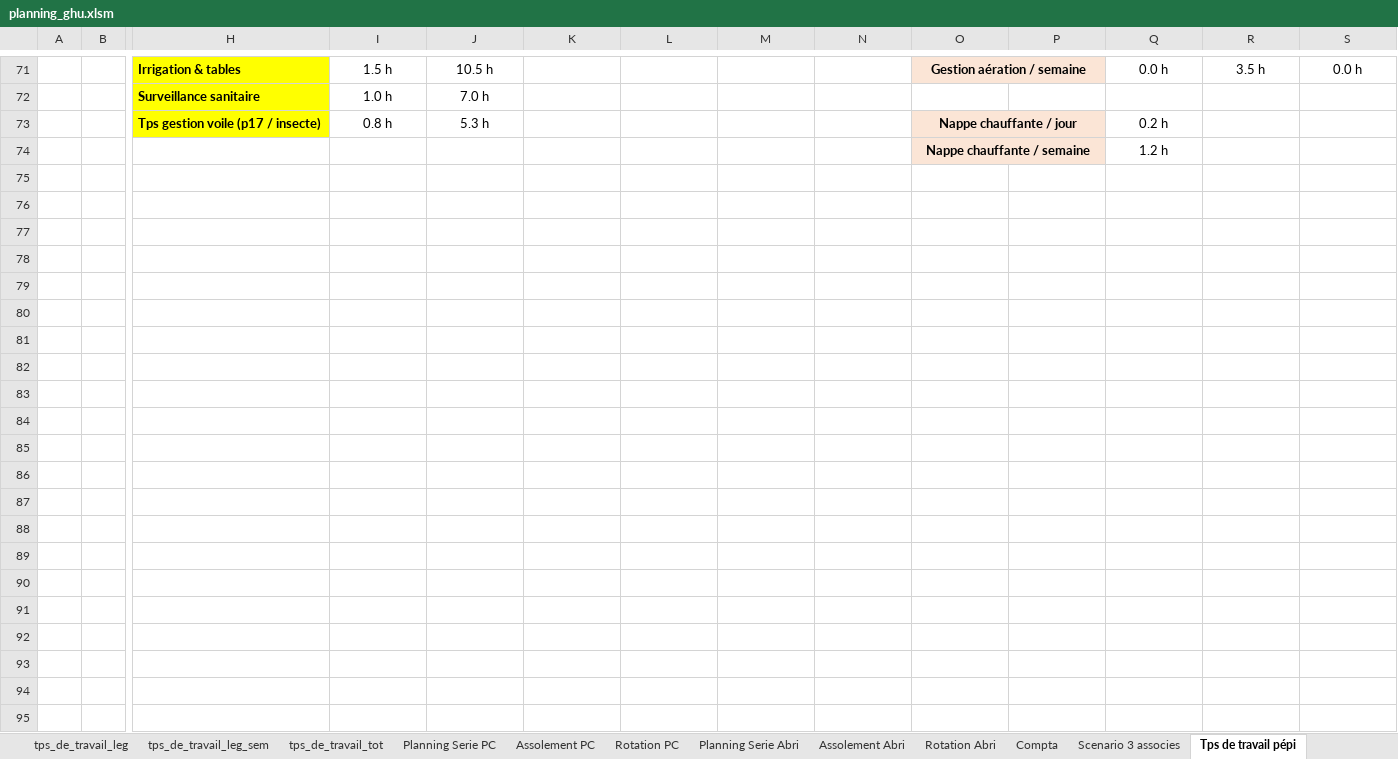
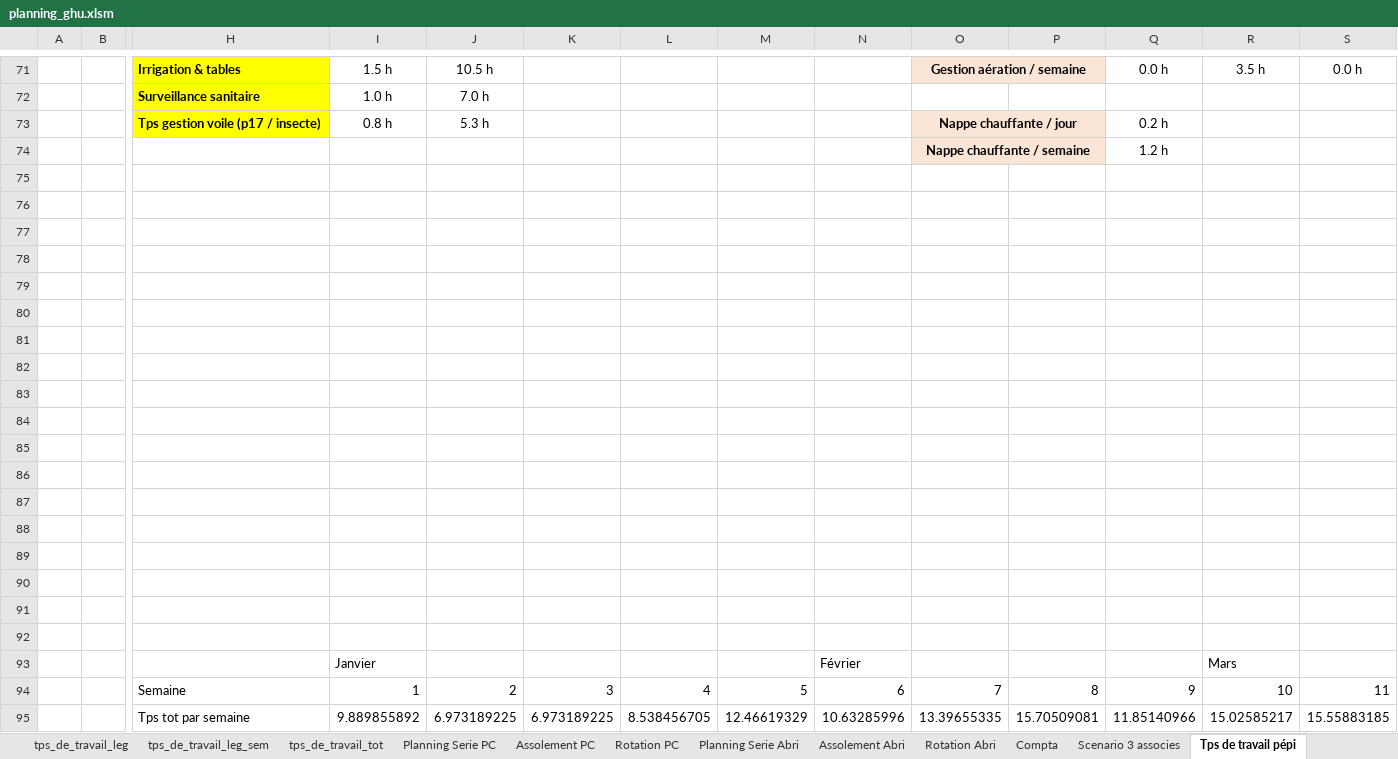
Before and after one commit to Guih44Yahoo/bprea2, an Excel workbook: planning_ghu.xlsm, sheet Tps de travail pépi, drawn as a sheet; only a part is shown, gaps mark what is left out; values as stored, in another font and other column widths than the file's, no borders; charts and pictures and conditional formats not drawn; 1 other sheet too large or unreadable and not compared; rows hold the shown columns only; the diff names each change by its address in the sheet, - before the commit and + after, or states it on an @@ line.

```diff
--- a/planning_ghu.xlsm (sheet Tps de travail pépi)
+++ b/planning_ghu.xlsm (sheet Tps de travail pépi)
+row 75: (empty)
+row 76: (empty)
+row 77: (empty)
+row 78: (empty)
+row 79: (empty)
+row 80: (empty)
+row 81: (empty)
+row 82: (empty)
+row 83: (empty)
+row 84: (empty)
+row 85: (empty)
+row 86: (empty)
+row 87: (empty)
+row 88: (empty)
+row 89: (empty)
+row 90: (empty)
+row 91: (empty)
+row 92: (empty)
+row 93:  |  |  | Janvier |  |  |  |  | Février |  |  |  | Mars
+row 94:  |  | Semaine | 1 | 2 | 3 | 4 | 5 | 6 | 7 | 8 | 9 | 10 | 11
+row 95:  |  | Tps tot par semaine | 9.889855892 | 6.973189225 | 6.973189225 | 8.538456705 | 12.46619329 | 10.63285996 | 13.39655335 | 15.70509081 | 11.85140966 | 15.02585217 | 15.55883185
```
Also changed, not shown: charts or pictures, 1 other file.
